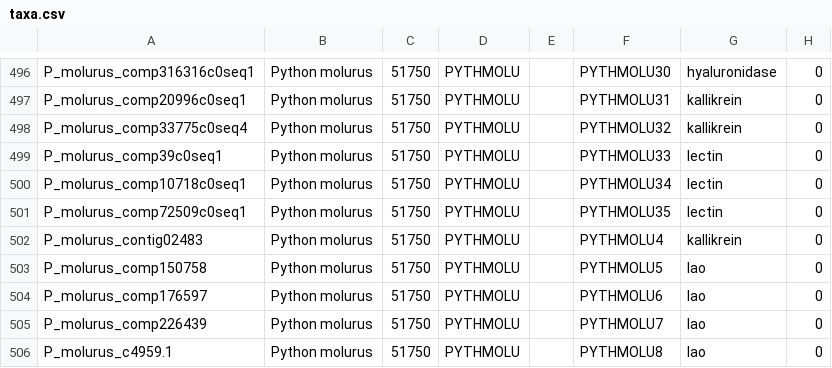
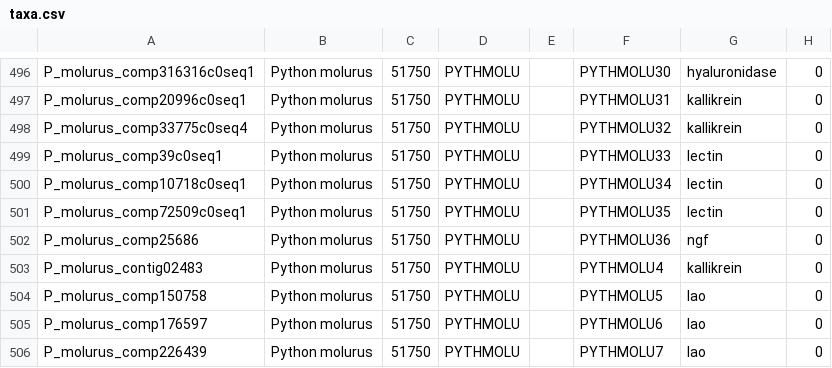
Before and after one commit to rvosa/cobra, a CSV file: data/excel/taxa.csv, drawn as a sheet; only a part is shown, gaps mark what is left out; the shorter side is filled out with more unchanged rows; the diff names each change by its address in the sheet, - before the commit and + after, or states it on an @@ line.

Commit message:
adding sequence labels for python sequences in ngf data set

```diff
--- a/data/excel/taxa.csv
+++ b/data/excel/taxa.csv
+row 502: P_molurus_comp25686 | Python molurus | 51750 | PYTHMOLU |  | PYTHMOLU36 | ngf | 0
```
Also changed, not shown: 2 other files.
